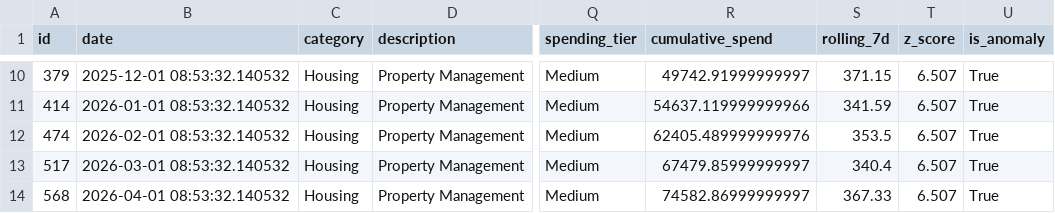
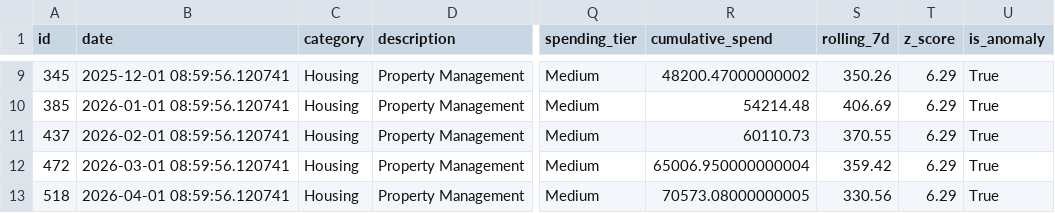
Before and after one commit to 17shravani/DataScience-Based-Autonomous-Wealth-Expense-Intelligence-Ecosystem, a CSV file: outputs/anomalies.csv, drawn as a sheet; only a part is shown, gaps mark what is left out; addresses are those after the commit; the diff covers the shown part only; the diff names each change by its address in the sheet, - before the commit and + after, or states it on an @@ line.

```diff
--- a/outputs/anomalies.csv
+++ b/outputs/anomalies.csv
-A9 (id): 379
+A9 (id): 345
-B9 (date): 2025-12-01 08:53:32.140532
+B9 (date): 2025-12-01 08:59:56.120741
-R9 (cumulative_spend): 49742.91999999997
+R9 (cumulative_spend): 48200.47000000002
-S9 (rolling_7d): 371.15
+S9 (rolling_7d): 350.26
-T9:T13 (z_score): 6.507
+T9:T13 (z_score): 6.29
-A10 (id): 414
+A10 (id): 385
-B10 (date): 2026-01-01 08:53:32.140532
+B10 (date): 2026-01-01 08:59:56.120741
-R10 (cumulative_spend): 54637.119999999966
+R10 (cumulative_spend): 54214.48
-S10 (rolling_7d): 341.59
+S10 (rolling_7d): 406.69
-A11 (id): 474
+A11 (id): 437
-B11 (date): 2026-02-01 08:53:32.140532
+B11 (date): 2026-02-01 08:59:56.120741
-R11 (cumulative_spend): 62405.489999999976
+R11 (cumulative_spend): 60110.73
-S11 (rolling_7d): 353.5
+S11 (rolling_7d): 370.55
-A12 (id): 517
+A12 (id): 472
-B12 (date): 2026-03-01 08:53:32.140532
+B12 (date): 2026-03-01 08:59:56.120741
-R12 (cumulative_spend): 67479.85999999997
+R12 (cumulative_spend): 65006.950000000004
-S12 (rolling_7d): 340.4
+S12 (rolling_7d): 359.42
-A13 (id): 568
+A13 (id): 518
-B13 (date): 2026-04-01 08:53:32.140532
+B13 (date): 2026-04-01 08:59:56.120741
-R13 (cumulative_spend): 74582.86999999997
+R13 (cumulative_spend): 70573.08000000005
-S13 (rolling_7d): 367.33
+S13 (rolling_7d): 330.56
```
Also changed, not shown: 1 removed row and 35 edited cells elsewhere in this file, data/raw_expenses.csv, outputs/budget_performance.csv, 15 other files.
